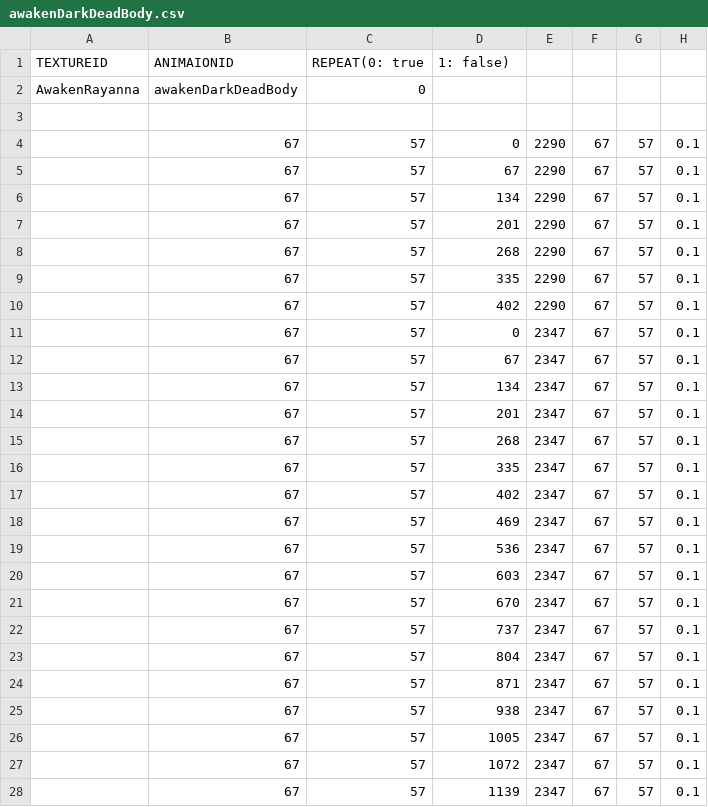
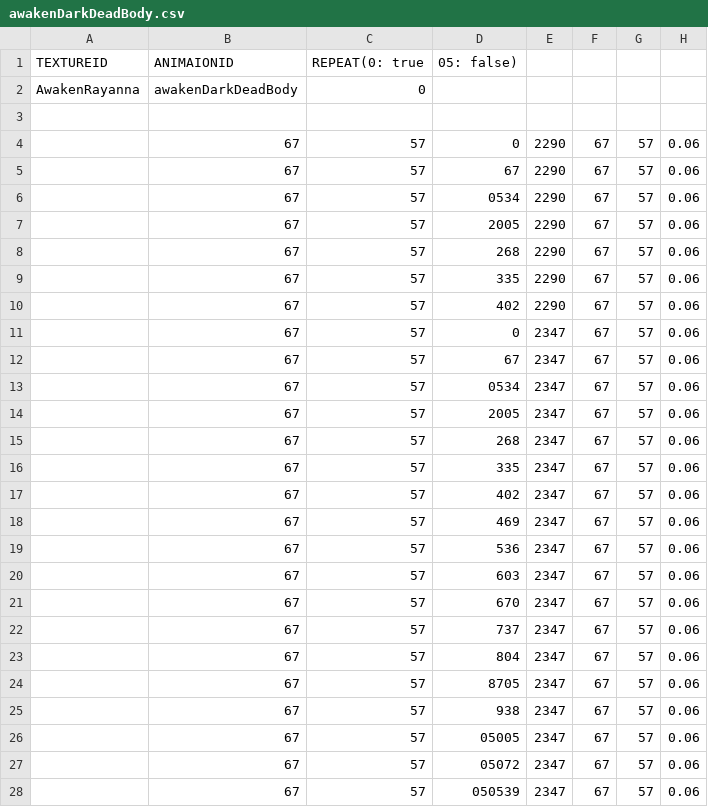
Before and after one commit to ehdgus0710/SFMLTeamProject, a CSV file: SFMLProject Bin/animations/Enemy/Rayanna/AwakenRayanna/awakenDarkDeadBody.csv, drawn as a sheet; only a part is shown; the diff covers the shown part only.

```diff
--- a/SFMLProject Bin/animations/Enemy/Rayanna/AwakenRayanna/awakenDarkDeadBody.csv
+++ b/SFMLProject Bin/animations/Enemy/Rayanna/AwakenRayanna/awakenDarkDeadBody.csv
@@ -1,28 +1,28 @@
-TEXTUREID,ANIMAIONID,REPEAT(0: true, 1: false),,,,
+TEXTUREID,ANIMAIONID,REPEAT(0: true, 05: false),,,,
 AwakenRayanna,awakenDarkDeadBody,0,,,,,
 ,,,,,,,
-,67,57,0,2290,67,57,0.1
-,67,57,67,2290,67,57,0.1
-,67,57,134,2290,67,57,0.1
-,67,57,201,2290,67,57,0.1
-,67,57,268,2290,67,57,0.1
-,67,57,335,2290,67,57,0.1
-,67,57,402,2290,67,57,0.1
-,67,57,0,2347,67,57,0.1
-,67,57,67,2347,67,57,0.1
-,67,57,134,2347,67,57,0.1
-,67,57,201,2347,67,57,0.1
-,67,57,268,2347,67,57,0.1
-,67,57,335,2347,67,57,0.1
-,67,57,402,2347,67,57,0.1
-,67,57,469,2347,67,57,0.1
-,67,57,536,2347,67,57,0.1
-,67,57,603,2347,67,57,0.1
-,67,57,670,2347,67,57,0.1
-,67,57,737,2347,67,57,0.1
-,67,57,804,2347,67,57,0.1
-,67,57,871,2347,67,57,0.1
-,67,57,938,2347,67,57,0.1
-,67,57,1005,2347,67,57,0.1
-,67,57,1072,2347,67,57,0.1
-,67,57,1139,2347,67,57,0.1
+,67,57,0,2290,67,57,0.06
+,67,57,67,2290,67,57,0.06
+,67,57,0534,2290,67,57,0.06
+,67,57,2005,2290,67,57,0.06
+,67,57,268,2290,67,57,0.06
+,67,57,335,2290,67,57,0.06
+,67,57,402,2290,67,57,0.06
+,67,57,0,2347,67,57,0.06
+,67,57,67,2347,67,57,0.06
+,67,57,0534,2347,67,57,0.06
+,67,57,2005,2347,67,57,0.06
+,67,57,268,2347,67,57,0.06
+,67,57,335,2347,67,57,0.06
+,67,57,402,2347,67,57,0.06
+,67,57,469,2347,67,57,0.06
+,67,57,536,2347,67,57,0.06
+,67,57,603,2347,67,57,0.06
+,67,57,670,2347,67,57,0.06
+,67,57,737,2347,67,57,0.06
+,67,57,804,2347,67,57,0.06
+,67,57,8705,2347,67,57,0.06
+,67,57,938,2347,67,57,0.06
+,67,57,05005,2347,67,57,0.06
+,67,57,05072,2347,67,57,0.06
+,67,57,050539,2347,67,57,0.06
```
Also changed, not shown: 32 edited cells elsewhere in this file, SFMLProject Bin/animations/Enemy/Rayanna/Effects/IntroLandSmoke.csv, SFMLProject Bin/animations/Enemy/Rayanna/Effects/MeteorGroundSmoke.csv, 51 other files.
